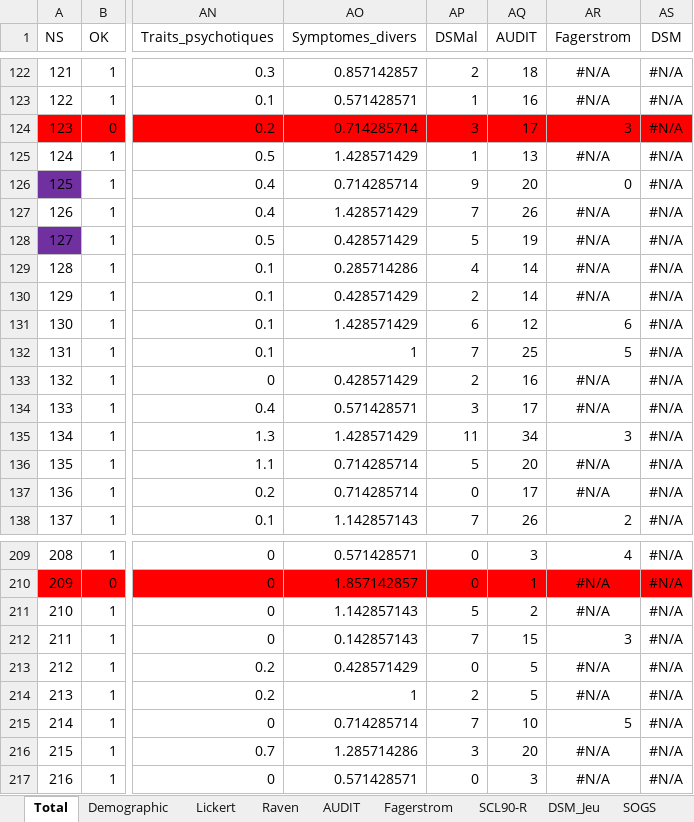
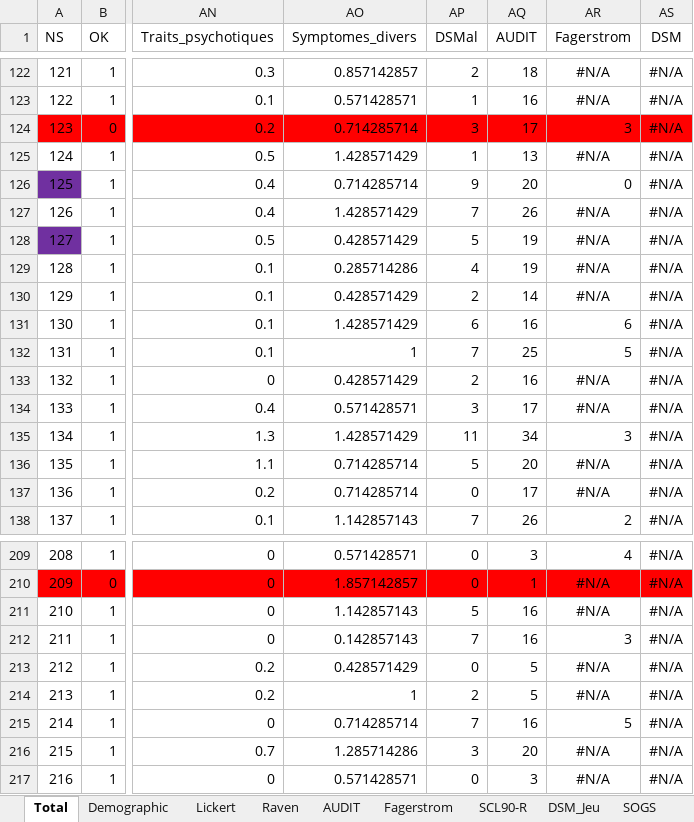
Before and after one commit to FWyckmans/MBMF_Study2, an Excel workbook: Raw_Data/Questionnaires.xlsx, sheet Total, drawn as a sheet; only a part is shown, gaps mark what is left out; values as stored, in another font and other column widths than the file's, no borders; the diff covers the shown part only; the diff names each change by its address in the sheet, - before the commit and + after, or states it on an @@ line.

```diff
--- a/Raw_Data/Questionnaires.xlsx (sheet Total)
+++ b/Raw_Data/Questionnaires.xlsx (sheet Total)
-AQ129 (AUDIT): 14
+AQ129 (AUDIT): 19
-AQ131 (AUDIT): 12
+AQ131 (AUDIT): 16
-AQ211 (AUDIT): 2
+AQ211 (AUDIT): 16
-AQ212 (AUDIT): 15
+AQ212 (AUDIT): 16
-AQ215 (AUDIT): 10
+AQ215 (AUDIT): 16
```
Also changed, not shown: 12 edited cells and cell formats elsewhere in this sheet, sheet UPPS, sheet SCL90-R, sheet STAI-A, sheet AUDIT, sheet AEQ, sheet SPSRQ, 13 more sheets, other sheet tabs, formulas that keep their value, 13 other files.
